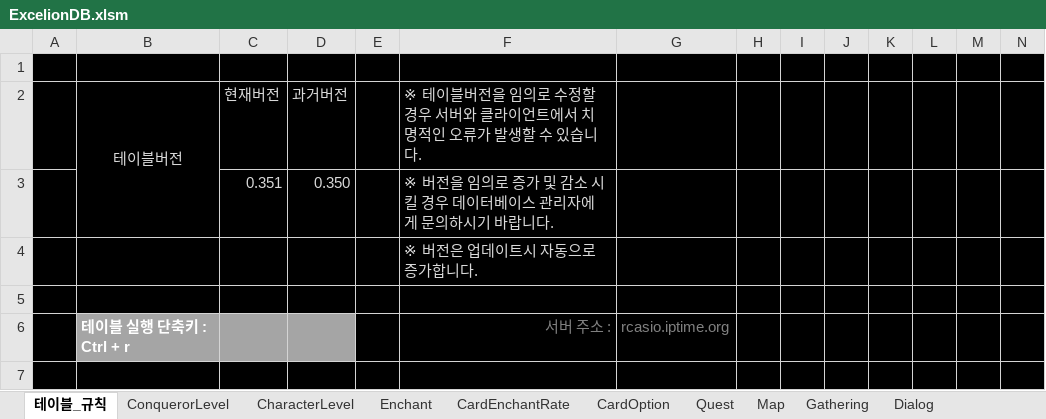
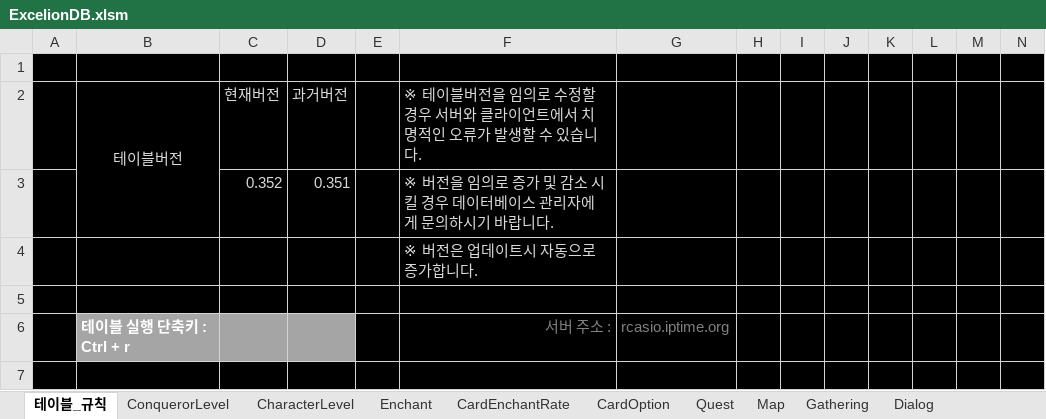
Before and after one commit to rcasio/MarkTwoSample, an Excel workbook: MarkTwoUnity/MarkTwoClient/Assets/ADDesign/ExcelionDB.xlsm, sheet 테이블_규칙, drawn as a sheet; only a part is shown; values as stored, in another font and other column widths than the file's, no borders; removed rows and columns are numbered as before the commit, all else as after; rows hold the shown columns only; the diff names each change by its address in the sheet, - before the commit and + after, or states it on an @@ line.

```diff
--- a/MarkTwoUnity/MarkTwoClient/Assets/ADDesign/ExcelionDB.xlsm (sheet 테이블_규칙)
+++ b/MarkTwoUnity/MarkTwoClient/Assets/ADDesign/ExcelionDB.xlsm (sheet 테이블_규칙)
-row 3:  |  | 0.351 | 0.350 |  | ※ 버전을 임의로 증가 및 감소 시킬 경우 데이터베이스 관리자에게 문의하시기 바랍니다.
+row 3:  |  | 0.352 | 0.351 |  | ※ 버전을 임의로 증가 및 감소 시킬 경우 데이터베이스 관리자에게 문의하시기 바랍니다.
```
Also changed, not shown: sheet PR, 18 other files.
